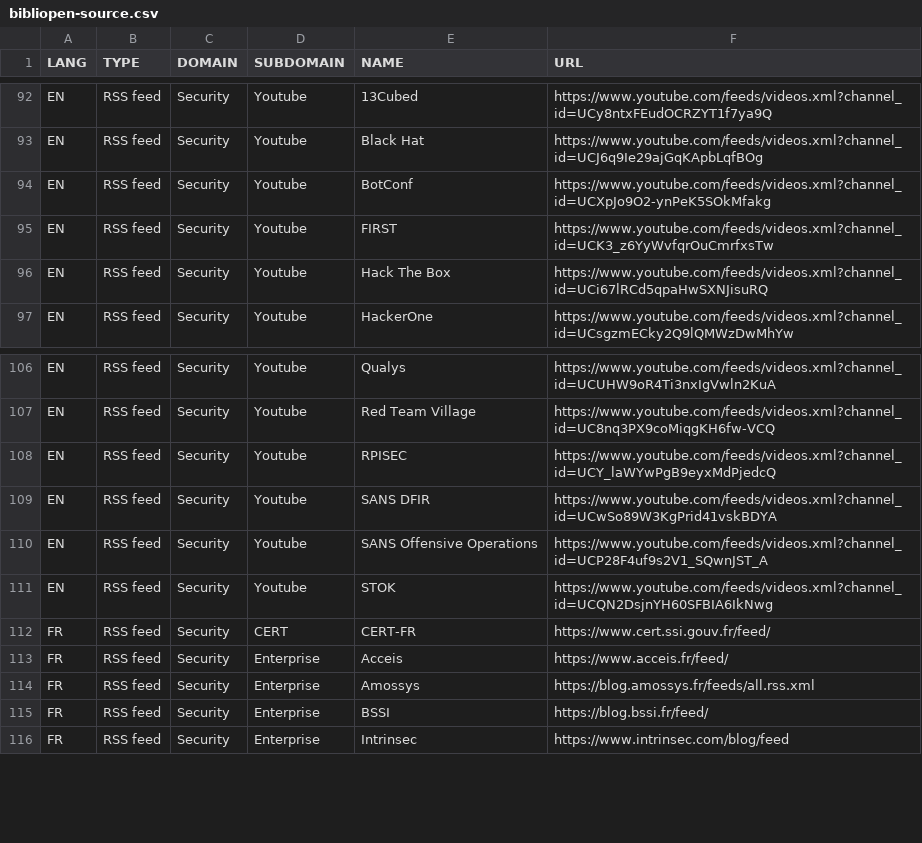
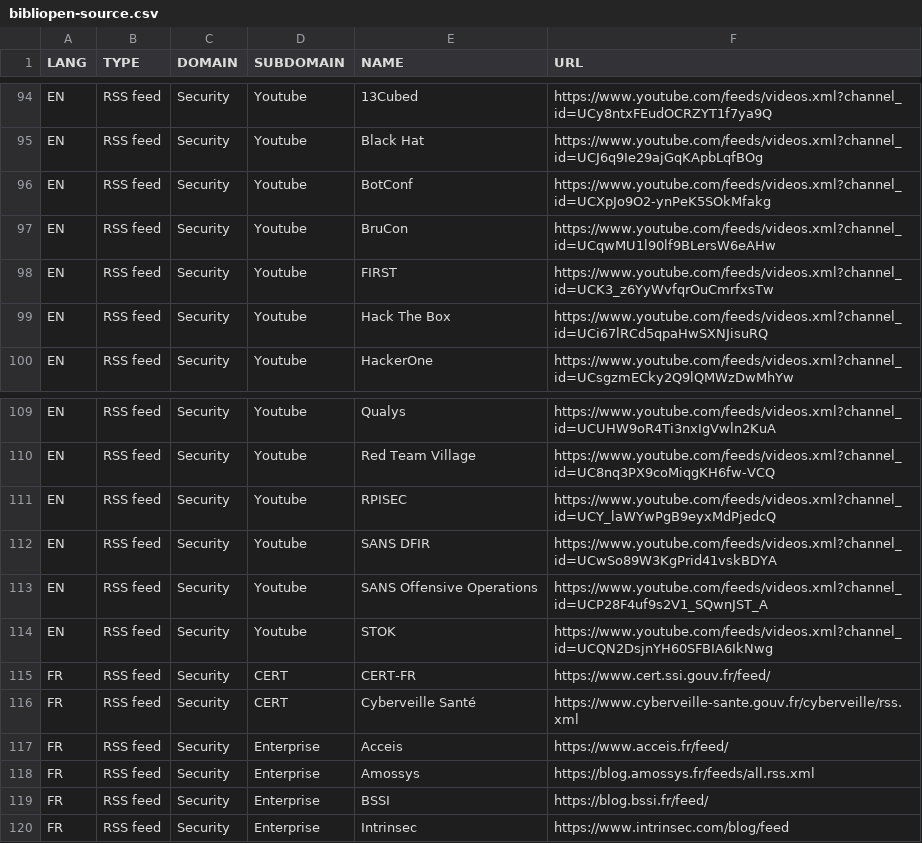
Before and after one commit to pierrafleur/bibliopen-source, a CSV file: bibliopen-source.csv, drawn as a sheet; only a part is shown, gaps mark what is left out; the diff covers the shown part only.

```diff
--- a/bibliopen-source.csv
+++ b/bibliopen-source.csv
@@ -94,2 +96,3 @@ EN;RSS feed;Security;Youtube;Black Hat;https://www.youtube.com/feeds/videos.xml?
 EN;RSS feed;Security;Youtube;BotConf;https://www.youtube.com/feeds/videos.xml?channel_id=UCXpJo9O2-ynPeK5SOkMfakg
+EN;RSS feed;Security;Youtube;BruCon;https://www.youtube.com/feeds/videos.xml?channel_id=UCqwMU1l90lf9BLersW6eAHw
 EN;RSS feed;Security;Youtube;FIRST;https://www.youtube.com/feeds/videos.xml?channel_id=UCK3_z6YyWvfqrOuCmrfxsTw
@@ -112,2 +115,3 @@ EN;RSS feed;Security;Youtube;STOK;https://www.youtube.com/feeds/videos.xml?chann
 FR;RSS feed;Security;CERT;CERT-FR;https://www.cert.ssi.gouv.fr/feed/
+FR;RSS feed;Security;CERT;Cyberveille Santé;https://www.cyberveille-sante.gouv.fr/cyberveille/rss.xml
 FR;RSS feed;Security;Enterprise;Acceis;https://www.acceis.fr/feed/
```
Also changed, not shown: 4 added rows, 2 removed rows and 6 edited cells elsewhere in this file.
